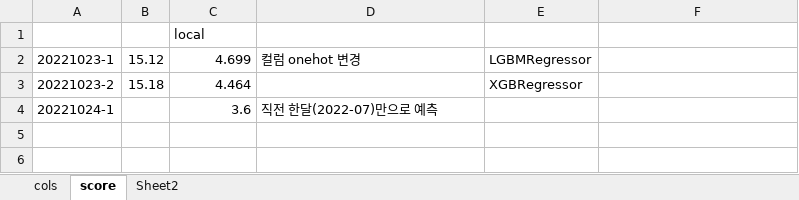
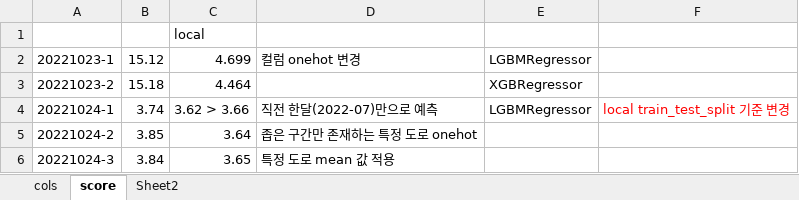
Before and after one commit to okso6441-ksh/ML, an Excel workbook: competition/dacon/imsi/data_info.xlsx, sheet score, drawn as a sheet; values as stored, in another font and other column widths than the file's, no borders; the diff names each change by its address in the sheet, - before the commit and + after, or states it on an @@ line.

```diff
--- a/competition/dacon/imsi/data_info.xlsx (sheet score)
+++ b/competition/dacon/imsi/data_info.xlsx (sheet score)
-B4: (empty)
+B4: 3.74
-C4: 3.6
+C4: 3.62 > 3.66
-E4: (empty)
+E4: LGBMRegressor
-F4: (empty)
+F4: local train_test_split 기준 변경
+row 5: 20221024-2 | 3.85 | 3.64 | 좁은 구간만 존재하는 특정 도로 onehot
+row 6: 20221024-3 | 3.84 | 3.65 | 특정 도로 mean 값 적용
```
Also changed, not shown: 2 other files.
